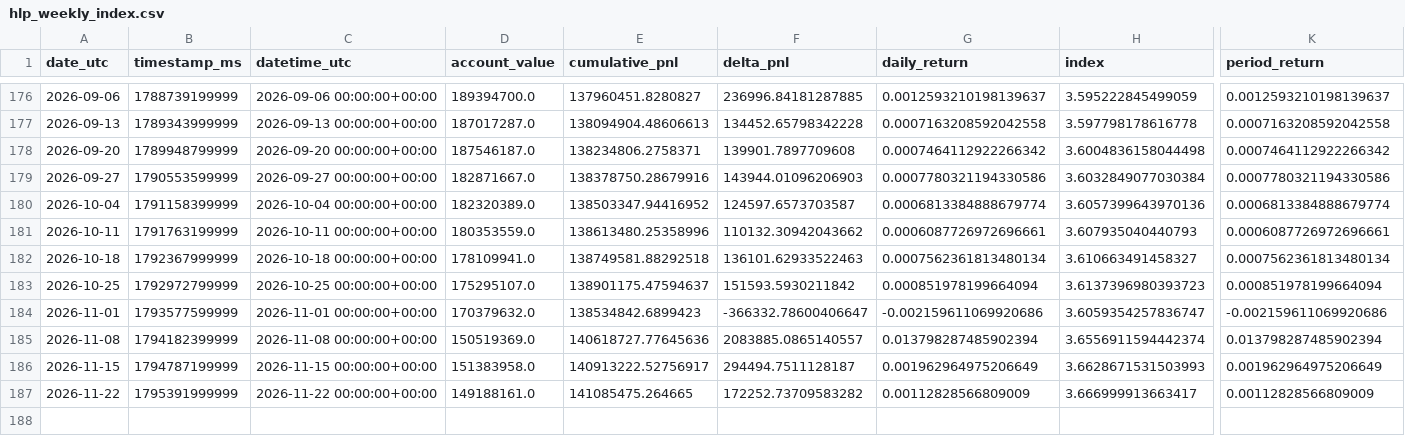
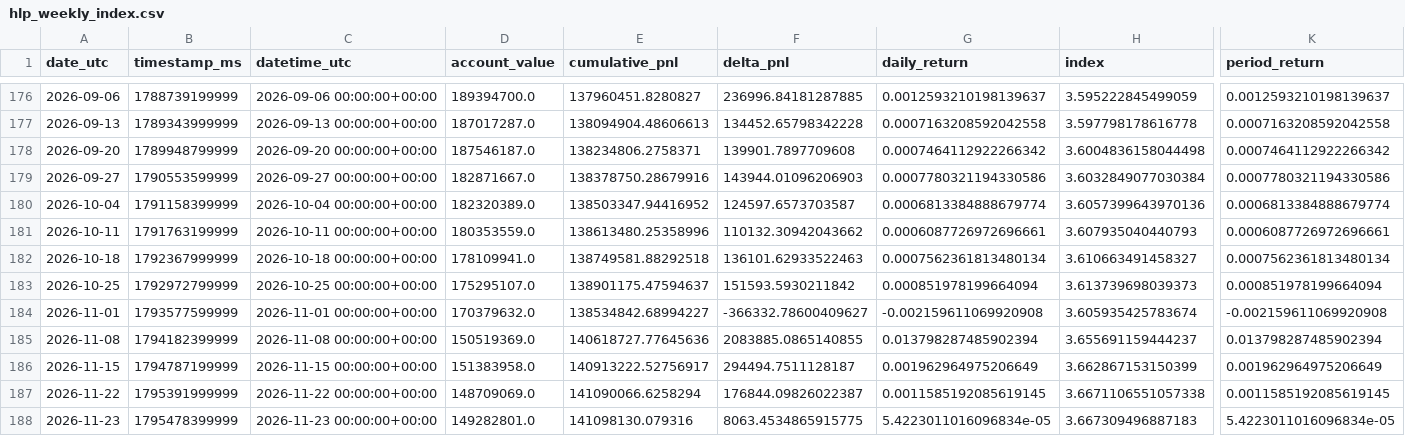
Before and after one commit to AndrejS-dev/HyperLiquid-HLP, a CSV file: hlp/data/hlp_weekly_index.csv, drawn as a sheet; only a part is shown, gaps mark what is left out; rows hold the shown columns only; the diff names each change by its address in the sheet, - before the commit and + after, or states it on an @@ line.

```diff
--- a/hlp/data/hlp_weekly_index.csv
+++ b/hlp/data/hlp_weekly_index.csv
-H183 (index): 3.6137396980393723
+H183 (index): 3.613739698039373
-E184 (cumulative_pnl): 138534842.6899423
+E184 (cumulative_pnl): 138534842.68994227
-F184 (delta_pnl): -366332.78600406647
+F184 (delta_pnl): -366332.78600409627
-G184 (daily_return): -0.002159611069920686
+G184 (daily_return): -0.002159611069920908
-H184 (index): 3.6059354257836747
+H184 (index): 3.605935425783674
-K184 (period_return): -0.002159611069920686
+K184 (period_return): -0.002159611069920908
-F185 (delta_pnl): 2083885.0865140557
+F185 (delta_pnl): 2083885.0865140855
-H185 (index): 3.6556911594442374
+H185 (index): 3.655691159444237
-H186 (index): 3.6628671531503993
+H186 (index): 3.662867153150399
-D187 (account_value): 149188161.0
+D187 (account_value): 148709069.0
-E187 (cumulative_pnl): 141085475.264665
+E187 (cumulative_pnl): 141090066.6258294
-F187 (delta_pnl): 172252.73709583282
+F187 (delta_pnl): 176844.09826022387
-G187 (daily_return): 0.00112828566809009
+G187 (daily_return): 0.0011585192085619145
-H187 (index): 3.666999913663417
+H187 (index): 3.6671106551057338
-K187 (period_return): 0.00112828566809009
+K187 (period_return): 0.0011585192085619145
+row 188: 2026-11-23 | 1795478399999 | 2026-11-23 00:00:00+00:00 | 149282801.0 | 141098130.079316 | 8063.4534865915775 | 5.4223011016096834e-05 | 3.667309496887183 | 5.4223011016096834e-05
```
Also changed, not shown: hlp/data/hlp_daily_index.csv, hlp/data/hlp_index.csv, 3 other files.
